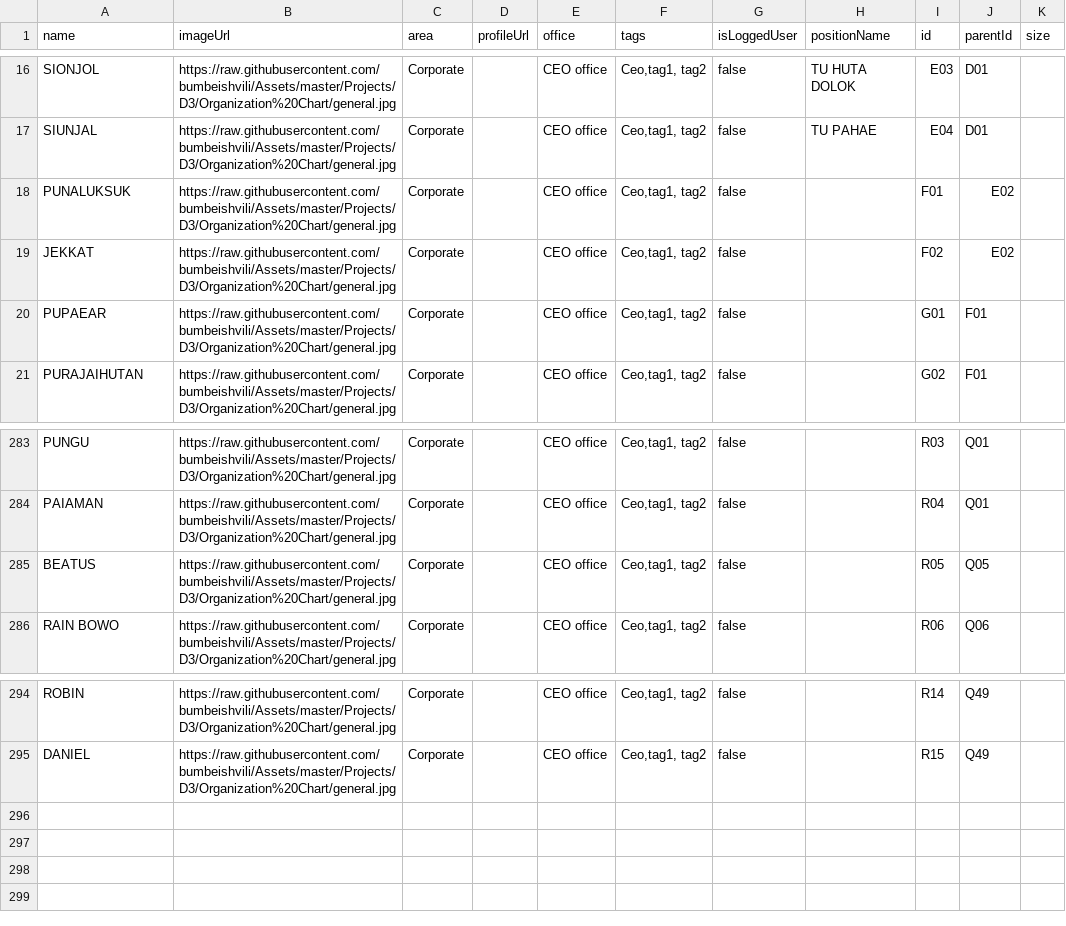
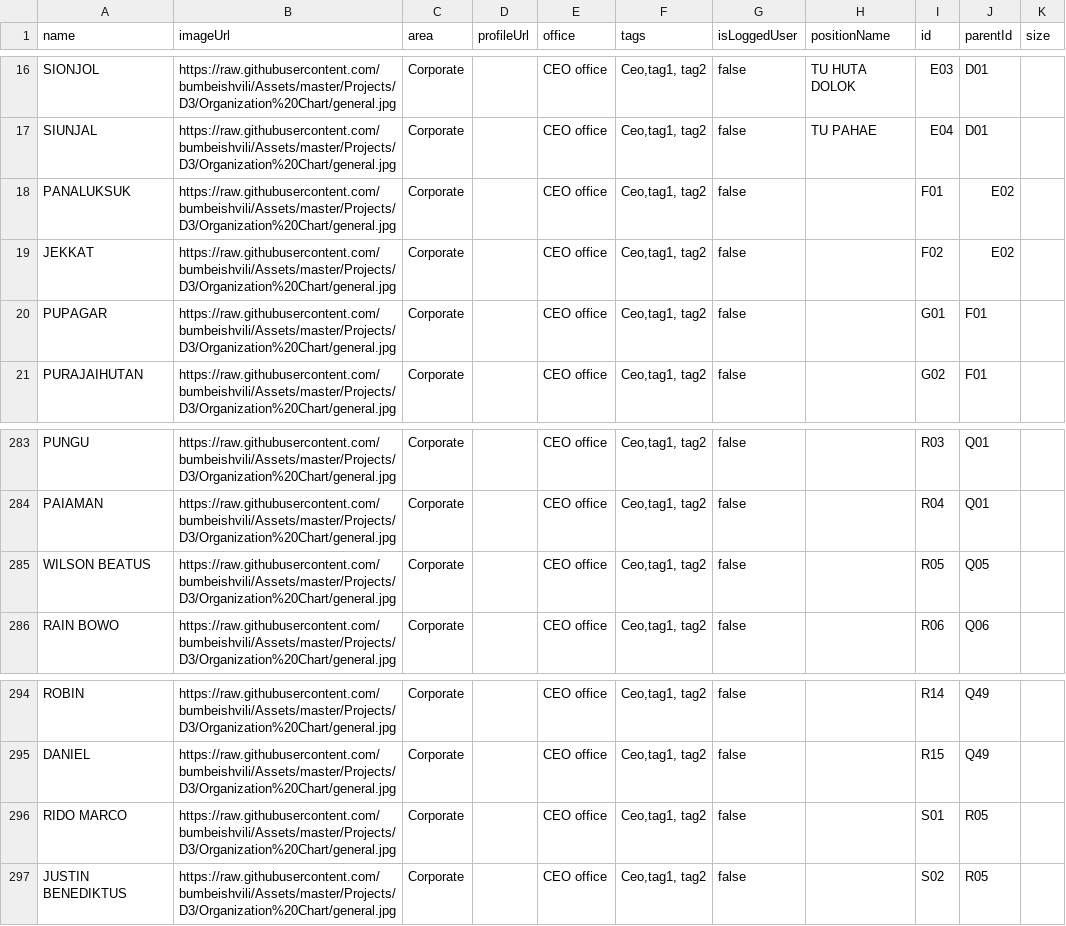
Before and after one commit to ITAFIMedan/Test, a CSV file: sonakmalela.csv, drawn as a sheet; only a part is shown, gaps mark what is left out.

Commit message:
Add files via upload

```diff
--- a/sonakmalela.csv
+++ b/sonakmalela.csv
@@ -17,5 +17,5 @@ SIONJOL,https://raw.githubusercontent.com/bumbeishvili/Assets/master/Projects/D3
 SIUNJAL,https://raw.githubusercontent.com/bumbeishvili/Assets/master/Projects/D3/Organization%20Chart/general.jpg,Corporate,,CEO office,"Ceo,tag1, tag2",false,TU PAHAE,E04,D01,
-PUNALUKSUK,https://raw.githubusercontent.com/bumbeishvili/Assets/master/Projects/D3/Organization%20Chart/general.jpg,Corporate,,CEO office,"Ceo,tag1, tag2",false,,F01,E02,
+PANALUKSUK,https://raw.githubusercontent.com/bumbeishvili/Assets/master/Projects/D3/Organization%20Chart/general.jpg,Corporate,,CEO office,"Ceo,tag1, tag2",false,,F01,E02,
 JEKKAT,https://raw.githubusercontent.com/bumbeishvili/Assets/master/Projects/D3/Organization%20Chart/general.jpg,Corporate,,CEO office,"Ceo,tag1, tag2",false,,F02,E02,
-PUPAEAR,https://raw.githubusercontent.com/bumbeishvili/Assets/master/Projects/D3/Organization%20Chart/general.jpg,Corporate,,CEO office,"Ceo,tag1, tag2",false,,G01,F01,
+PUPAGAR,https://raw.githubusercontent.com/bumbeishvili/Assets/master/Projects/D3/Organization%20Chart/general.jpg,Corporate,,CEO office,"Ceo,tag1, tag2",false,,G01,F01,
 PURAJAIHUTAN,https://raw.githubusercontent.com/bumbeishvili/Assets/master/Projects/D3/Organization%20Chart/general.jpg,Corporate,,CEO office,"Ceo,tag1, tag2",false,,G02,F01,
@@ -284,3 +284,3 @@ PUNGU,https://raw.githubusercontent.com/bumbeishvili/Assets/master/Projects/D3/O
 PAIAMAN,https://raw.githubusercontent.com/bumbeishvili/Assets/master/Projects/D3/Organization%20Chart/general.jpg,Corporate,,CEO office,"Ceo,tag1, tag2",false,,R04,Q01,
-BEATUS,https://raw.githubusercontent.com/bumbeishvili/Assets/master/Projects/D3/Organization%20Chart/general.jpg,Corporate,,CEO office,"Ceo,tag1, tag2",false,,R05,Q05,
+WILSON BEATUS,https://raw.githubusercontent.com/bumbeishvili/Assets/master/Projects/D3/Organization%20Chart/general.jpg,Corporate,,CEO office,"Ceo,tag1, tag2",false,,R05,Q05,
 RAIN BOWO,https://raw.githubusercontent.com/bumbeishvili/Assets/master/Projects/D3/Organization%20Chart/general.jpg,Corporate,,CEO office,"Ceo,tag1, tag2",false,,R06,Q06,
@@ -295 +295,3 @@ ROBIN,https://raw.githubusercontent.com/bumbeishvili/Assets/master/Projects/D3/O
 DANIEL,https://raw.githubusercontent.com/bumbeishvili/Assets/master/Projects/D3/Organization%20Chart/general.jpg,Corporate,,CEO office,"Ceo,tag1, tag2",false,,R15,Q49,
+RIDO MARCO,https://raw.githubusercontent.com/bumbeishvili/Assets/master/Projects/D3/Organization%20Chart/general.jpg,Corporate,,CEO office,"Ceo,tag1, tag2",false,,S01,R05,
+JUSTIN BENEDIKTUS,https://raw.githubusercontent.com/bumbeishvili/Assets/master/Projects/D3/Organization%20Chart/general.jpg,Corporate,,CEO office,"Ceo,tag1, tag2",false,,S02,R05,
```
